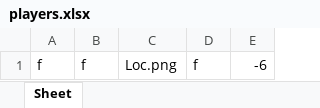
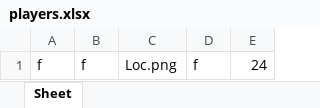
Before and after one commit to TanLocLouis/HCMUS-K23-G9-GAME, an Excel workbook: players.xlsx, sheet Sheet, drawn as a sheet; values as stored, in another font and other column widths than the file's, no borders; the diff names each change by its address in the sheet, - before the commit and + after, or states it on an @@ line.

```diff
--- a/players.xlsx (sheet Sheet)
+++ b/players.xlsx (sheet Sheet)
-E1: -6
+E1: 24
```
Also changed, not shown: languages.xlsx, result/results.xlsx, 5 other files.
